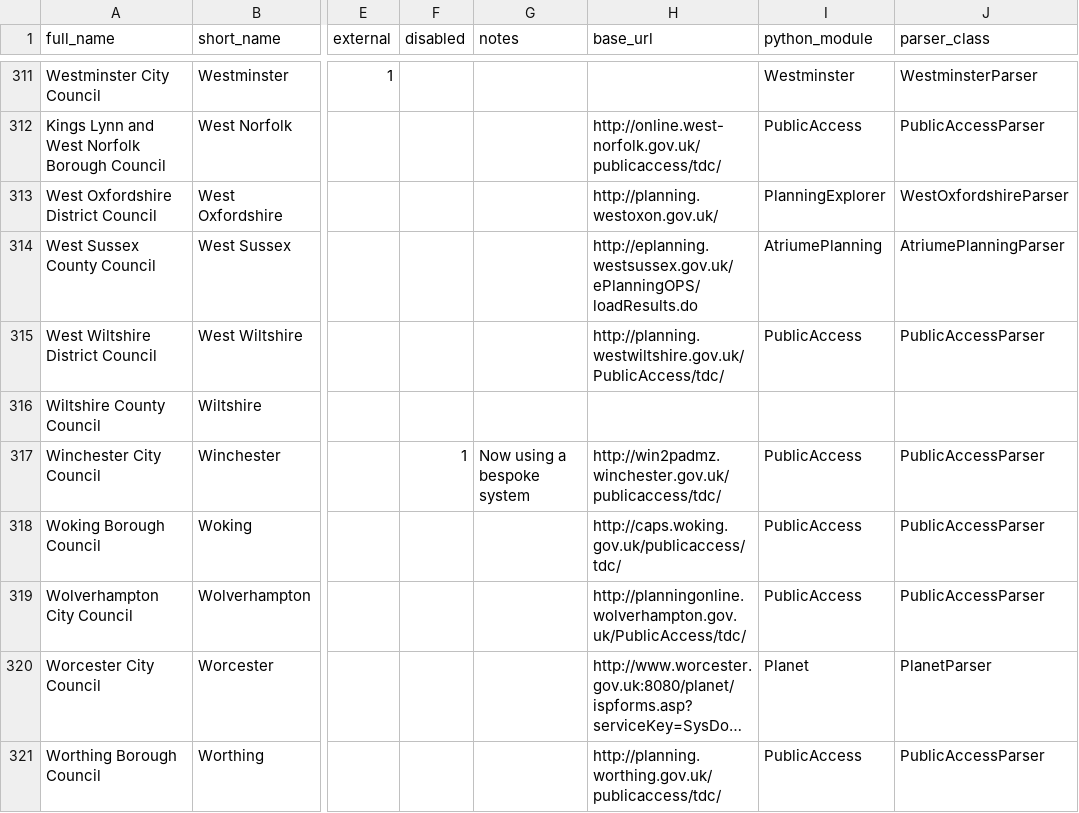
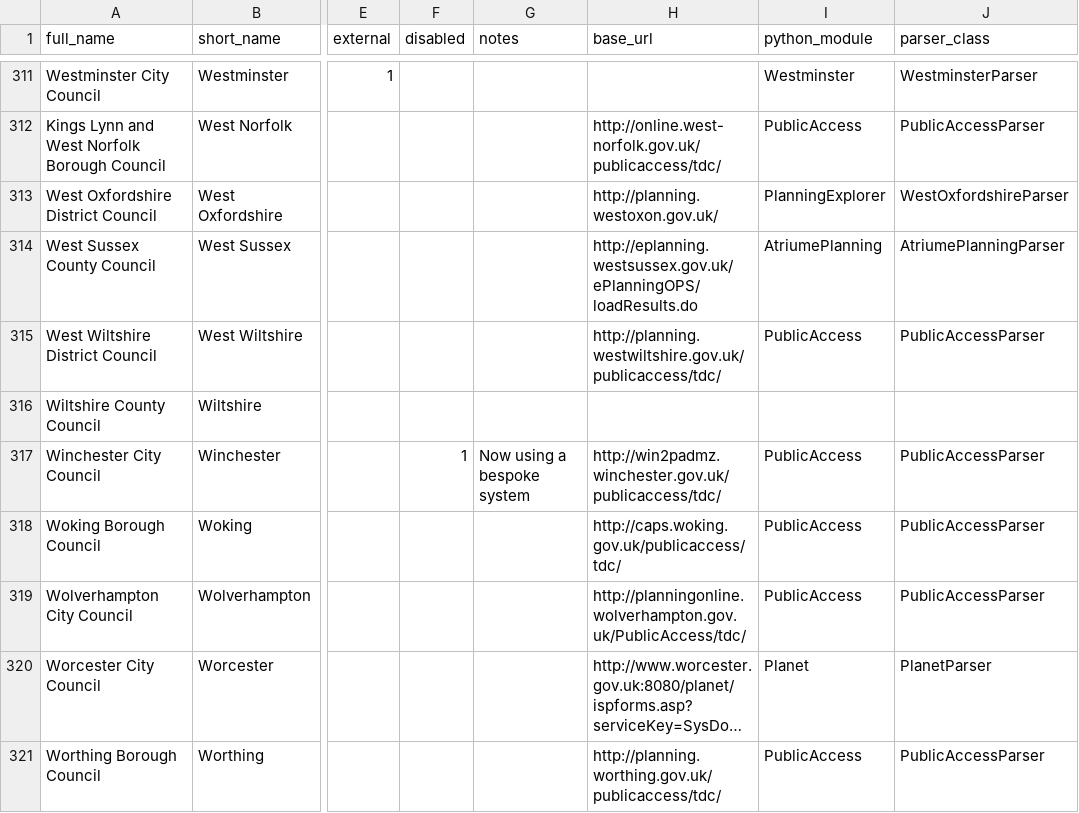
Before and after one commit to adrianshort/planningalerts, a CSV file: SitesToGenerate.csv, drawn as a sheet; only a part is shown, gaps mark what is left out; long unchanged cells end in …; the diff names each change by its address in the sheet, - before the commit and + after, or states it on an @@ line.

```diff
--- a/SitesToGenerate.csv
+++ b/SitesToGenerate.csv
-H315 (base_url): http://planning.westwiltshire.gov.uk/PublicAccess/tdc/
+H315 (base_url): http://planning.westwiltshire.gov.uk/publicaccess/tdc/
```
Also changed, not shown: 3 other files.
